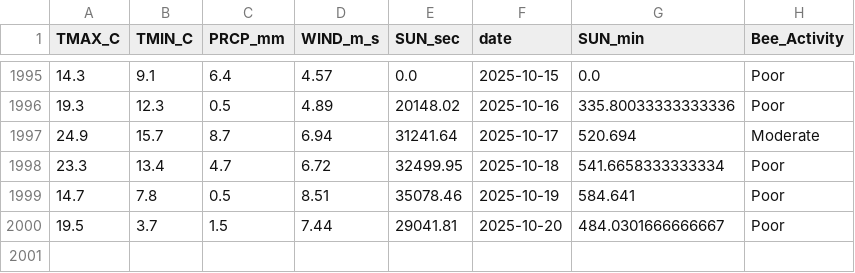
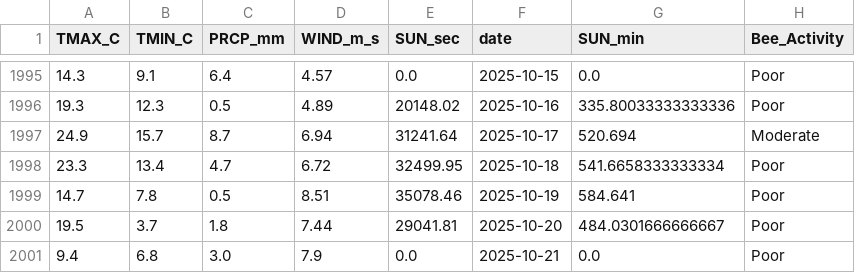
Before and after one commit to Jenifer-Qin/BeeNews, a CSV file: data/bee_history.csv, drawn as a sheet; only a part is shown, gaps mark what is left out.

Commit message:
Auto-update weather data

```diff
--- a/data/bee_history.csv
+++ b/data/bee_history.csv
@@ -1999,2 +1999,3 @@ TMAX_C,TMIN_C,PRCP_mm,WIND_m_s,SUN_sec,date,SUN_min,Bee_Activity
 14.7,7.8,0.5,8.51,35078.46,2025-10-19,584.641,Poor
-19.5,3.7,1.5,7.44,29041.81,2025-10-20,484.0301666666667,Poor
+19.5,3.7,1.8,7.44,29041.81,2025-10-20,484.0301666666667,Poor
+9.4,6.8,3.0,7.9,0.0,2025-10-21,0.0,Poor
```
Also changed, not shown: data/bee_forecast.csv.
